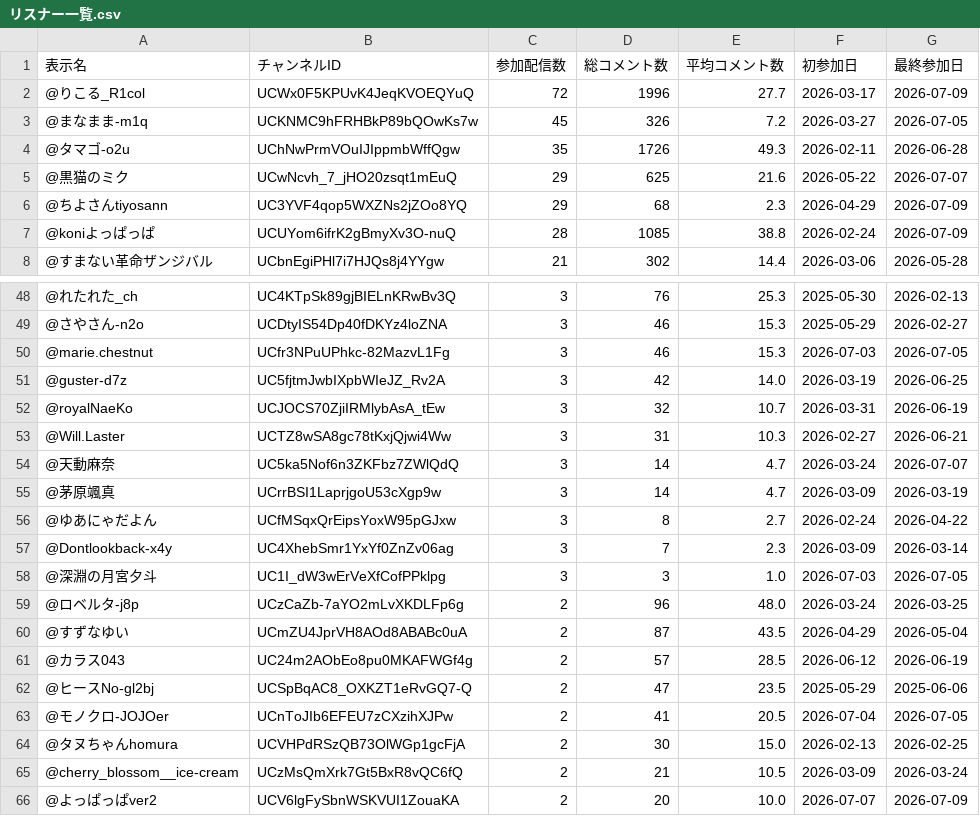
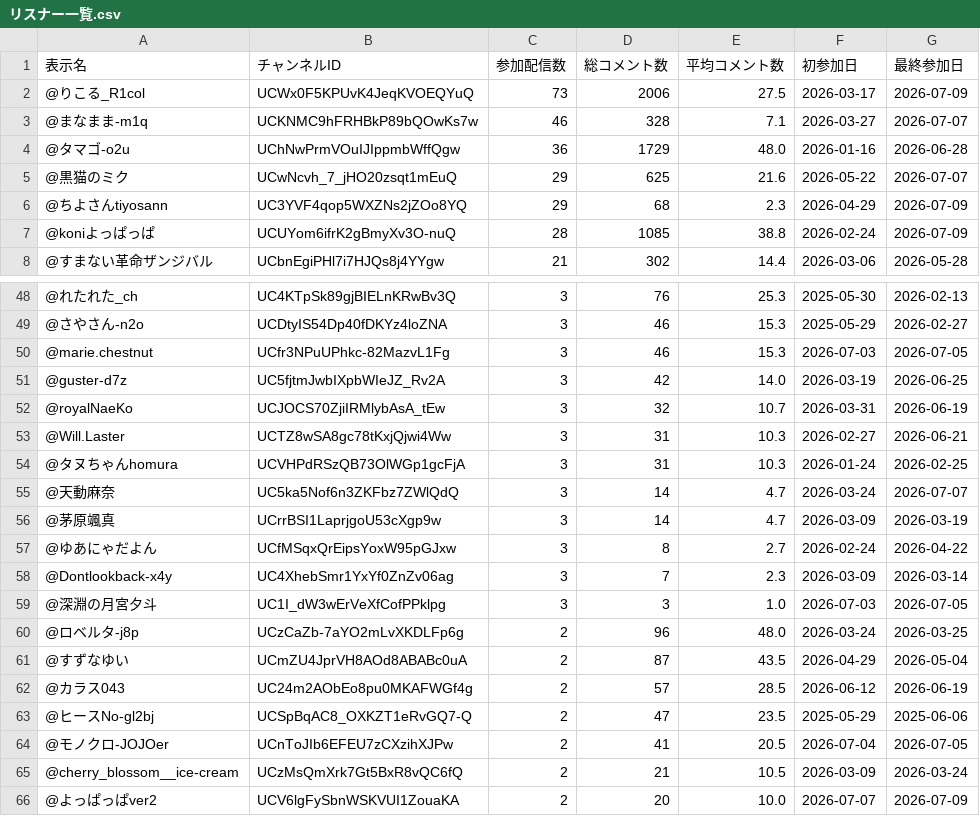
Before and after one commit to AinoMariaDev/VTuber-Analytics, a CSV file: reports/リスナー一覧.csv, drawn as a sheet; only a part is shown, gaps mark what is left out.

```diff
--- a/reports/リスナー一覧.csv
+++ b/reports/リスナー一覧.csv
@@ -1,5 +1,5 @@
 表示名,チャンネルID,参加配信数,総コメント数,平均コメント数,初参加日,最終参加日
-@りこる_R1col,UCWx0F5KPUvK4JeqKVOEQYuQ,72,1996,27.7,2026-03-17,2026-07-09
-@まなまま-m1q,UCKNMC9hFRHBkP89bQOwKs7w,45,326,7.2,2026-03-27,2026-07-05
-@タマゴ-o2u,UChNwPrmVOuIJIppmbWffQgw,35,1726,49.3,2026-02-11,2026-06-28
+@りこる_R1col,UCWx0F5KPUvK4JeqKVOEQYuQ,73,2006,27.5,2026-03-17,2026-07-09
+@まなまま-m1q,UCKNMC9hFRHBkP89bQOwKs7w,46,328,7.1,2026-03-27,2026-07-07
+@タマゴ-o2u,UChNwPrmVOuIJIppmbWffQgw,36,1729,48.0,2026-01-16,2026-06-28
 @黒猫のミク,UCwNcvh_7_jHO20zsqt1mEuQ,29,625,21.6,2026-05-22,2026-07-07
@@ -53,2 +53,3 @@
 @Will.Laster,UCTZ8wSA8gc78tKxjQjwi4Ww,3,31,10.3,2026-02-27,2026-06-21
+@タヌちゃんhomura,UCVHPdRSzQB73OlWGp1gcFjA,3,31,10.3,2026-01-24,2026-02-25
 @天動麻奈,UC5ka5Nof6n3ZKFbz7ZWlQdQ,3,14,4.7,2026-03-24,2026-07-07
@@ -63,3 +64,2 @@
 @モノクロ-JOJOer,UCnToJIb6EFEU7zCXzihXJPw,2,41,20.5,2026-07-04,2026-07-05
-@タヌちゃんhomura,UCVHPdRSzQB73OlWGp1gcFjA,2,30,15.0,2026-02-13,2026-02-25
 @cherry_blossom__ice-cream,UCzMsQmXrk7Gt5BxR8vQC6fQ,2,21,10.5,2026-03-09,2026-03-24
```
Also changed, not shown: reports/30日以上コメントなし.csv, reports/リスナーカルテ.csv, 22 other files.
